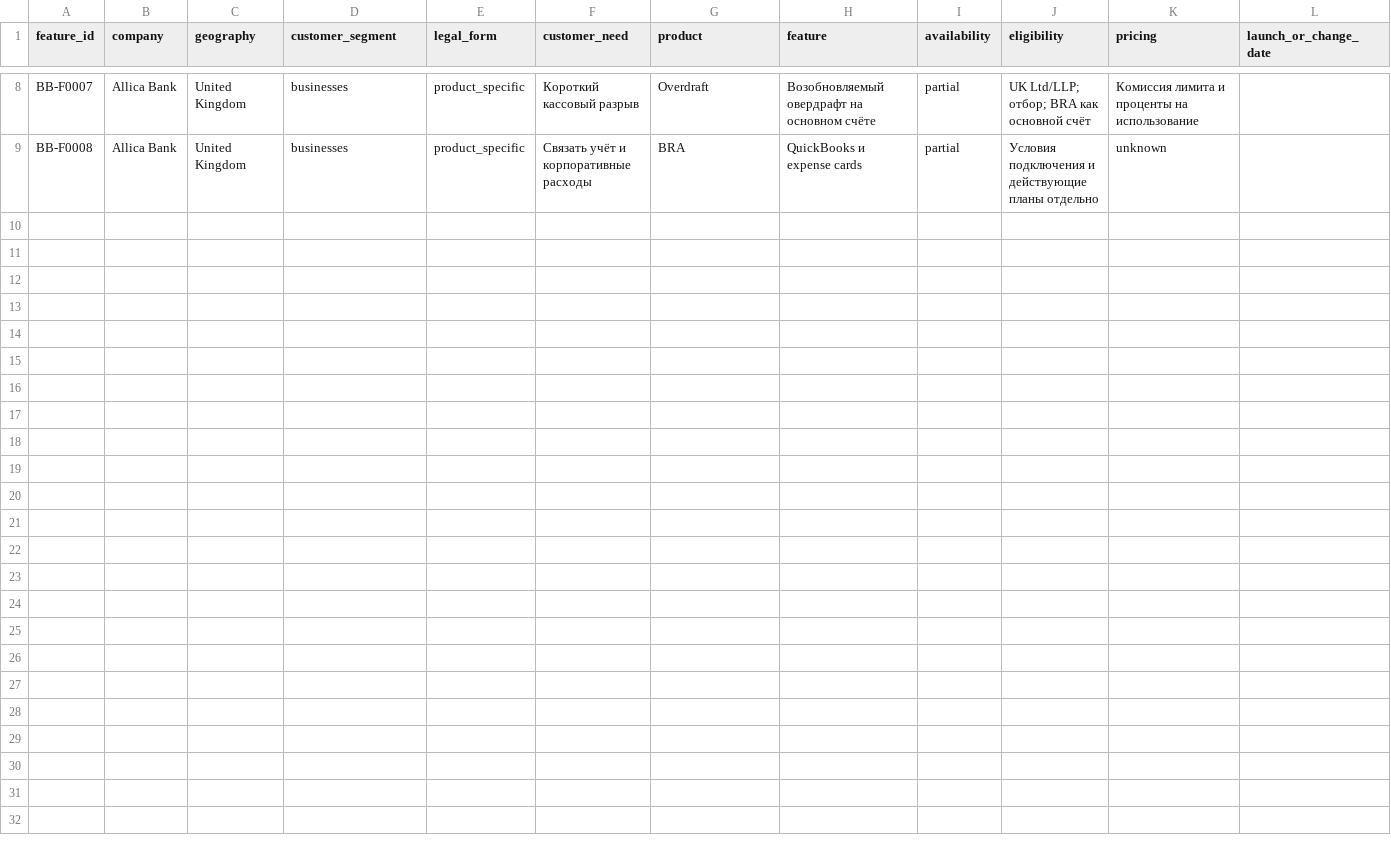
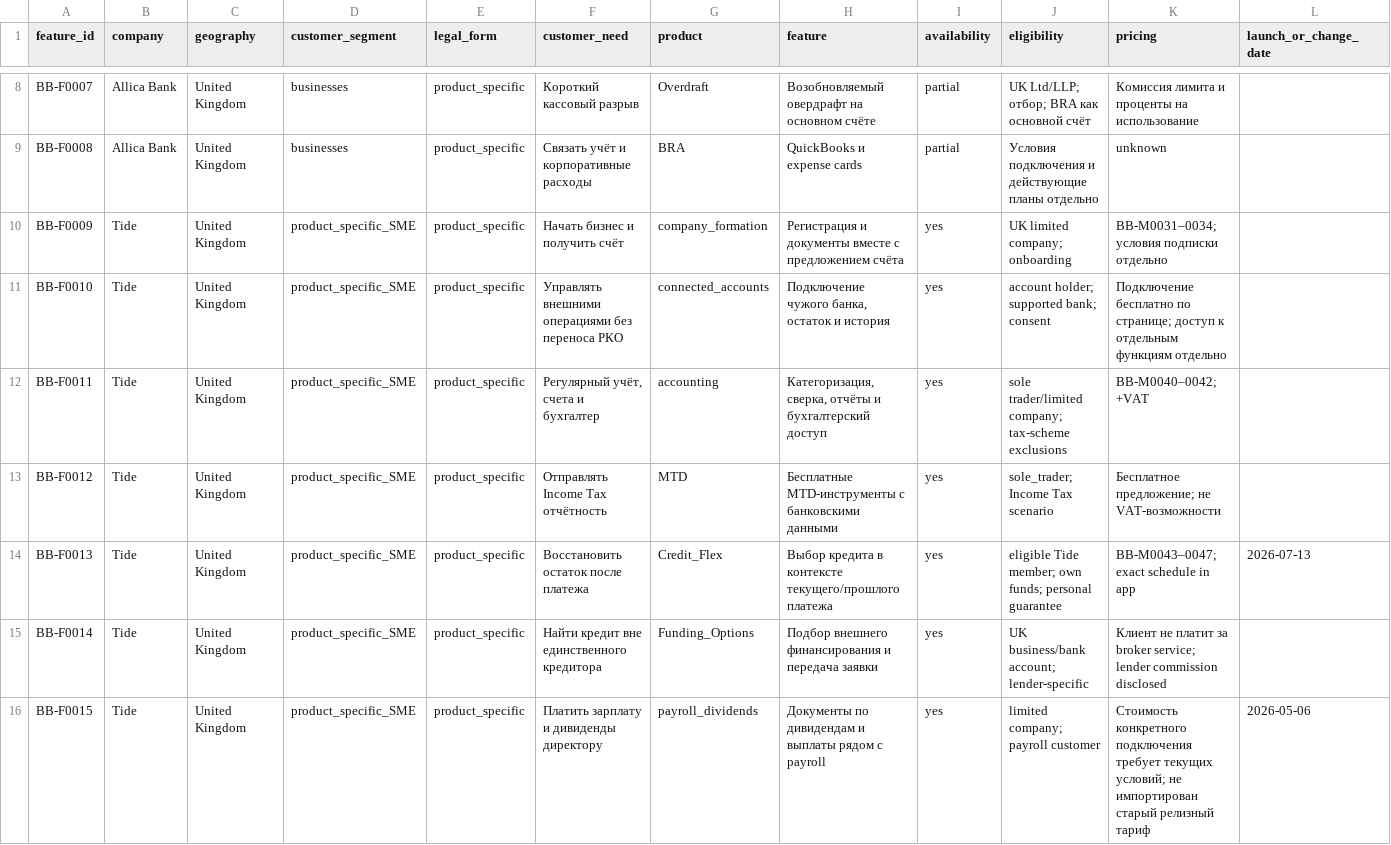
Before and after one commit to vladimirutkin2mn-lgtm/b2b_credit_market_research, a CSV file: data/b2b_banking/features.csv, drawn as a sheet; only a part is shown, gaps mark what is left out; rows hold the shown columns only; the diff names each change by its address in the sheet, - before the commit and + after, or states it on an @@ line.

Commit message:
Add BB-05 Tide UK profile and evidence with explicit gaps

```diff
--- a/data/b2b_banking/features.csv
+++ b/data/b2b_banking/features.csv
+row 10: BB-F0009 | Tide | United Kingdom | product_specific_SME | product_specific | Начать бизнес и получить счёт | company_formation | Регистрация и документы вместе с предложением счёта | yes | UK limited company; onboarding | BB-M0031–0034; условия подписки отдельно
+row 11: BB-F0010 | Tide | United Kingdom | product_specific_SME | product_specific | Управлять внешними операциями без переноса РКО | connected_accounts | Подключение чужого банка, остаток и история | yes | account holder; supported bank; consent | Подключение бесплатно по странице; доступ к отдельным функциям отдельно
+row 12: BB-F0011 | Tide | United Kingdom | product_specific_SME | product_specific | Регулярный учёт, счета и бухгалтер | accounting | Категоризация, сверка, отчёты и бухгалтерский доступ | yes | sole trader/limited company; tax-scheme exclusions | BB-M0040–0042; +VAT
+row 13: BB-F0012 | Tide | United Kingdom | product_specific_SME | product_specific | Отправлять Income Tax отчётность | MTD | Бесплатные MTD-инструменты с банковскими данными | yes | sole_trader; Income Tax scenario | Бесплатное предложение; не VAT-возможности
+row 14: BB-F0013 | Tide | United Kingdom | product_specific_SME | product_specific | Восстановить остаток после платежа | Credit_Flex | Выбор кредита в контексте текущего/прошлого платежа | yes | eligible Tide member; own funds; personal guarantee | BB-M0043–0047; exact schedule in app | 2026-07-13
+row 15: BB-F0014 | Tide | United Kingdom | product_specific_SME | product_specific | Найти кредит вне единственного кредитора | Funding_Options | Подбор внешнего финансирования и передача заявки | yes | UK business/bank account; lender-specific | Клиент не платит за broker service; lender commission disclosed
+row 16: BB-F0015 | Tide | United Kingdom | product_specific_SME | product_specific | Платить зарплату и дивиденды директору | payroll_dividends | Документы по дивидендам и выплаты рядом с payroll | yes | limited company; payroll customer | Стоимость конкретного подключения требует текущих условий; не импортирован старый релизный тариф | 2026-05-06
```
Also changed, not shown: data/b2b_banking/contradictions.csv, data/b2b_banking/player_candidates.csv, 13 other files.
